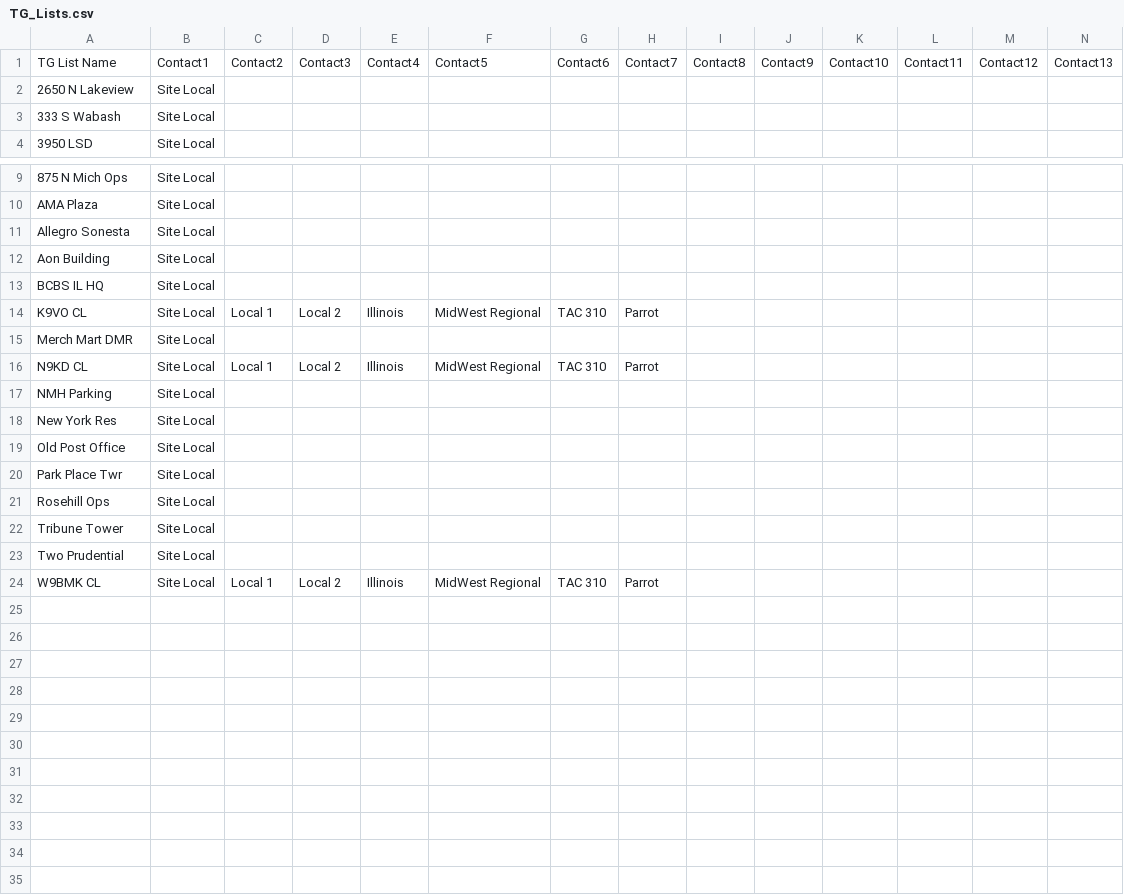
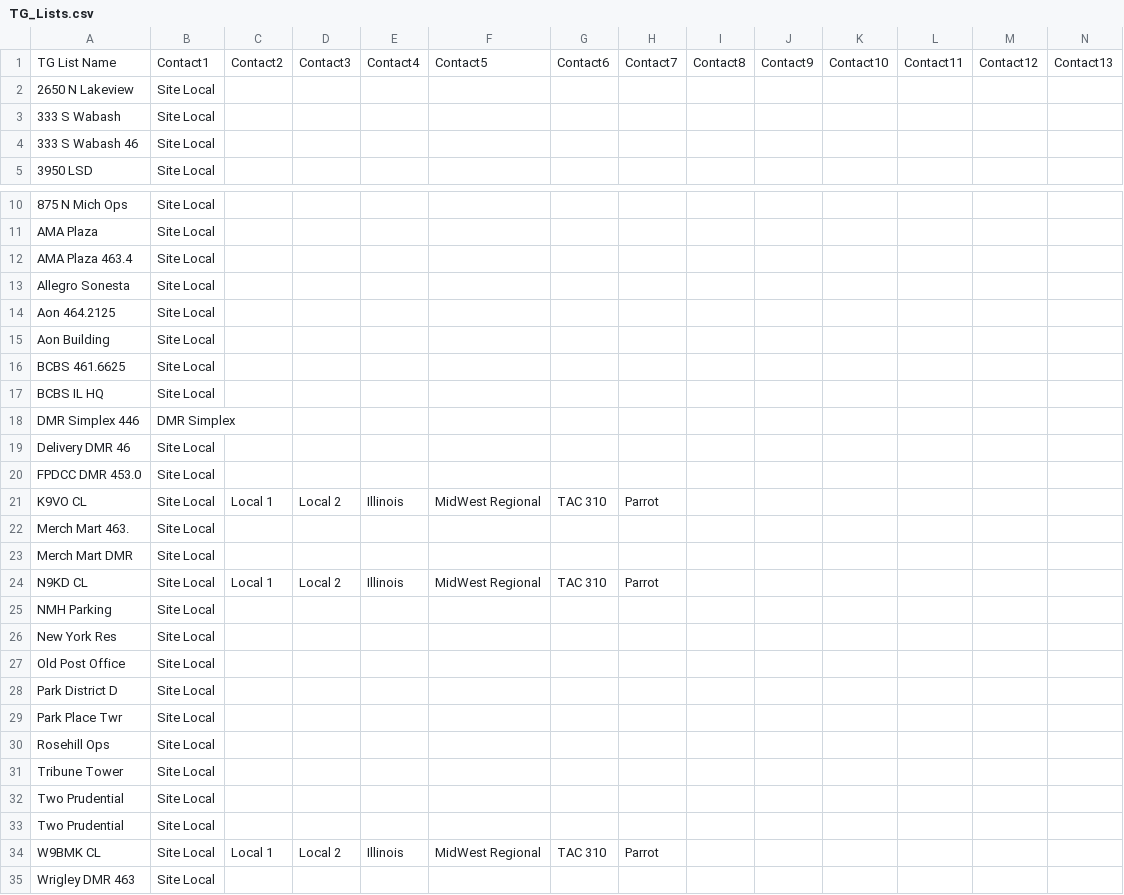
Before and after one commit to emuehlstein/OpenGD77_SSRFLite_Generator, a CSV file: opengd77_cps_import_generated/TG_Lists.csv, drawn as a sheet; only a part is shown, gaps mark what is left out; rows hold the shown columns only; the diff names each change by its address in the sheet, - before the commit and + after, or states it on an @@ line.

```diff
--- a/opengd77_cps_import_generated/TG_Lists.csv
+++ b/opengd77_cps_import_generated/TG_Lists.csv
+row 4: 333 S Wabash 46 | Site Local
+row 12: AMA Plaza 463.4 | Site Local
+row 14: Aon 464.2125 | Site Local
+row 16: BCBS 461.6625 | Site Local
+row 18: DMR Simplex 446 | DMR Simplex
+row 19: Delivery DMR 46 | Site Local
+row 20: FPDCC DMR 453.0 | Site Local
+row 22: Merch Mart 463. | Site Local
+row 28: Park District D | Site Local
+row 33: Two Prudential | Site Local
+row 35: Wrigley DMR 463 | Site Local
```
Also changed, not shown: opengd77_cps_import_generated/Channels.csv, opengd77_cps_import_generated/Zones.csv, 9 other files.
